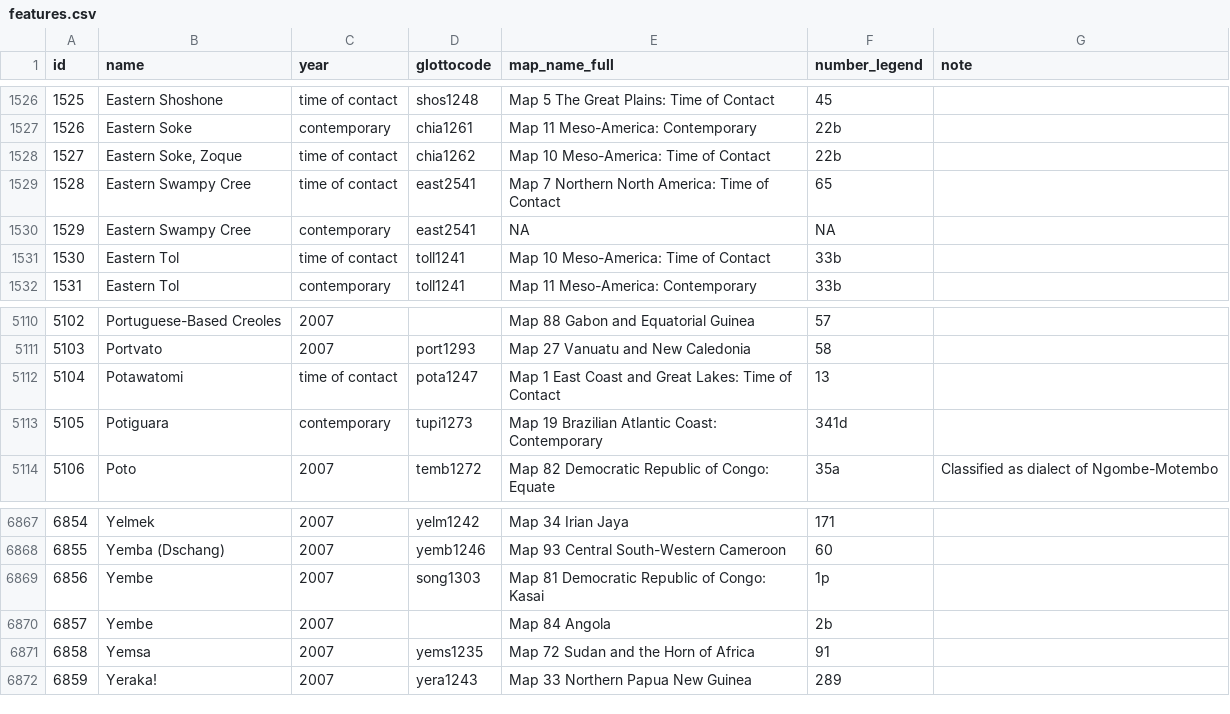
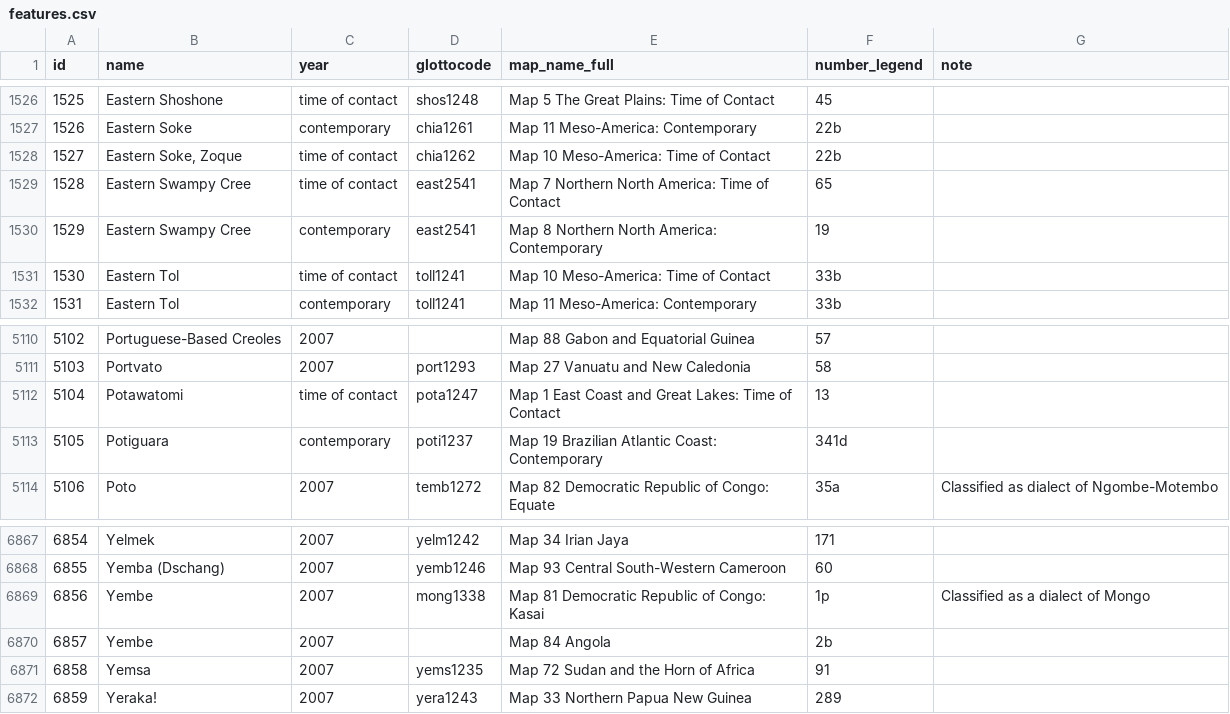
Before and after one commit to Glottography/asher2007world, a CSV file: etc/features.csv, drawn as a sheet; only a part is shown, gaps mark what is left out.

```diff
--- a/etc/features.csv
+++ b/etc/features.csv
@@ -1529,3 +1529,3 @@ id,name,year,glottocode,map_name_full,number_legend,note
 1528,Eastern Swampy Cree,time of contact,east2541,Map 7 Northern North America: Time of Contact,65,
-1529,Eastern Swampy Cree,contemporary,east2541,NA,NA,
+1529,Eastern Swampy Cree,contemporary,east2541,Map 8 Northern North America: Contemporary,19,
 1530,Eastern Tol,time of contact,toll1241,Map 10 Meso-America: Time of Contact,33b,
@@ -5112,3 +5112,3 @@ id,name,year,glottocode,map_name_full,number_legend,note
 5104,Potawatomi,time of contact,pota1247,Map 1 East Coast and Great Lakes: Time of Contact,13,
-5105,Potiguara,contemporary,tupi1273,Map 19 Brazilian Atlantic Coast: Contemporary,341d,
+5105,Potiguara,contemporary,poti1237,Map 19 Brazilian Atlantic Coast: Contemporary,341d,
 5106,Poto,2007,temb1272,Map 82 Democratic Republic of Congo: Equate,35a,Classified as dialect of Ngombe-Motembo
@@ -6868,3 +6868,3 @@ id,name,year,glottocode,map_name_full,number_legend,note
 6855,Yemba (Dschang),2007,yemb1246,Map 93 Central South-Western Cameroon,60,
-6856,Yembe,2007,song1303,Map 81 Democratic Republic of Congo: Kasai,1p,
+6856,Yembe,2007,mong1338,Map 81 Democratic Republic of Congo: Kasai,1p,Classified as a dialect of Mongo
 6857,Yembe,2007,,Map 84 Angola,2b,
```
Also changed, not shown: etc/move_polygons.csv, etc/multipolygon_spread_known.csv, 3 other files.
